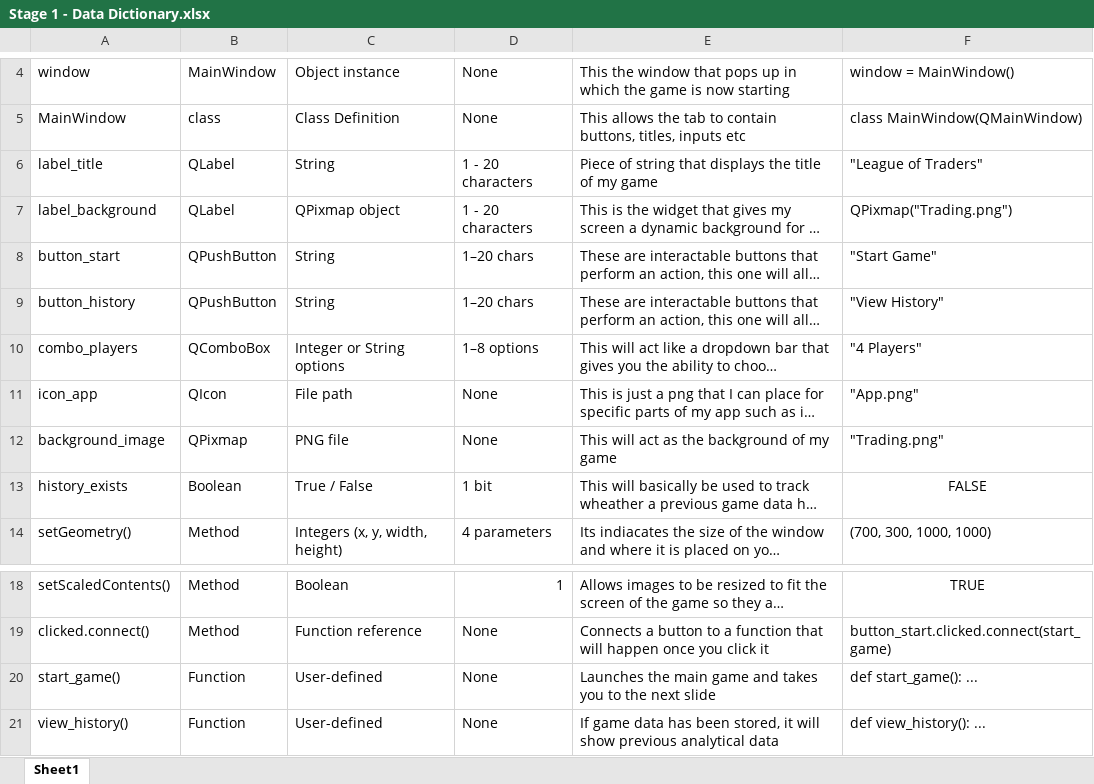
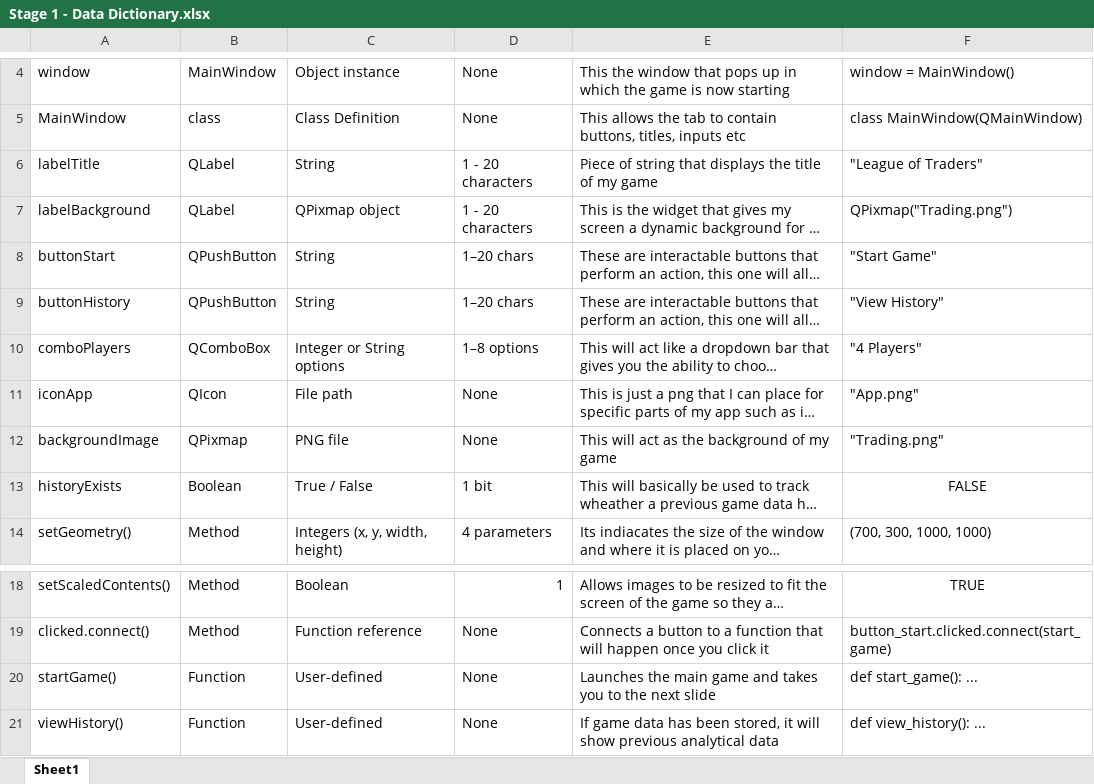
Before and after one commit to Bhasvic-TaranSingh24/Coursework, an Excel workbook: Stage 1 - Data Dictionary.xlsx, sheet Sheet1, drawn as a sheet; only a part is shown, gaps mark what is left out; long unchanged cells end in …; values as stored, in another font and other column widths than the file's, no borders; the diff names each change by its address in the sheet, - before the commit and + after, or states it on an @@ line.

```diff
--- a/Stage 1 - Data Dictionary.xlsx (sheet Sheet1)
+++ b/Stage 1 - Data Dictionary.xlsx (sheet Sheet1)
-A6: label_title
+A6: labelTitle
-A7: label_background
+A7: labelBackground
-A8: button_start
+A8: buttonStart
-A9: button_history
+A9: buttonHistory
-A10: combo_players
+A10: comboPlayers
-A11: icon_app
+A11: iconApp
-A12: background_image
+A12: backgroundImage
-A13: history_exists
+A13: historyExists
-A20: start_game()
+A20: startGame()
-A21: view_history()
+A21: viewHistory()
```
Also changed, not shown: 1 other file.
